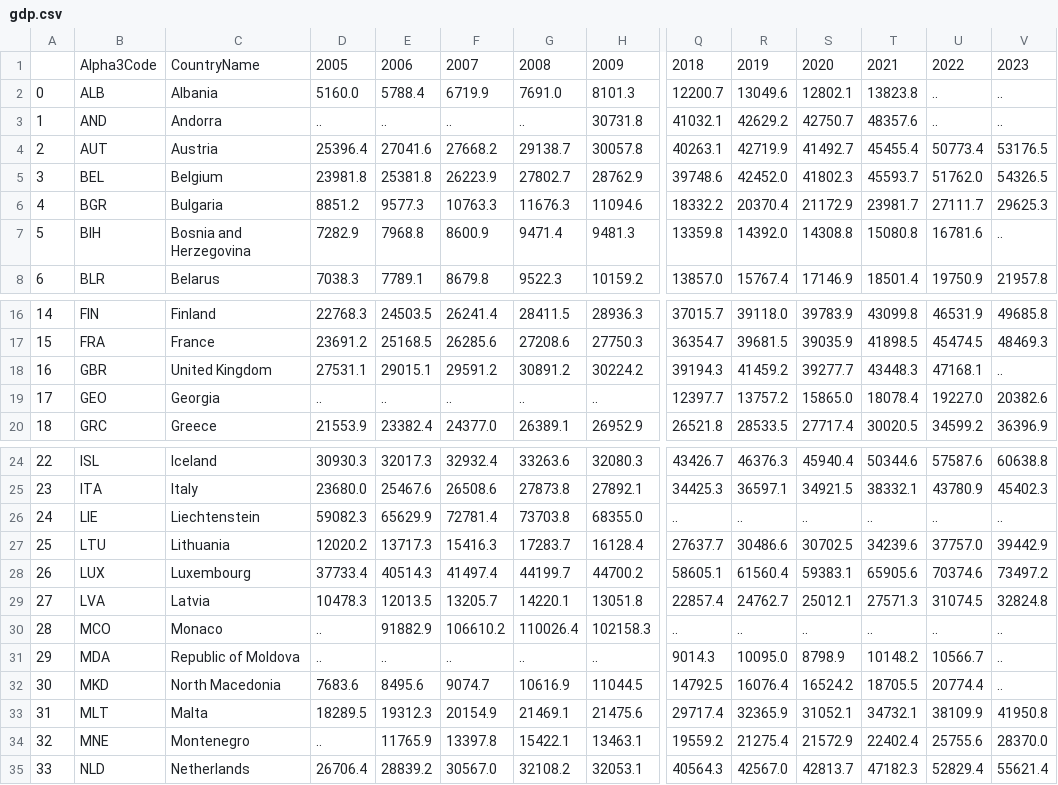
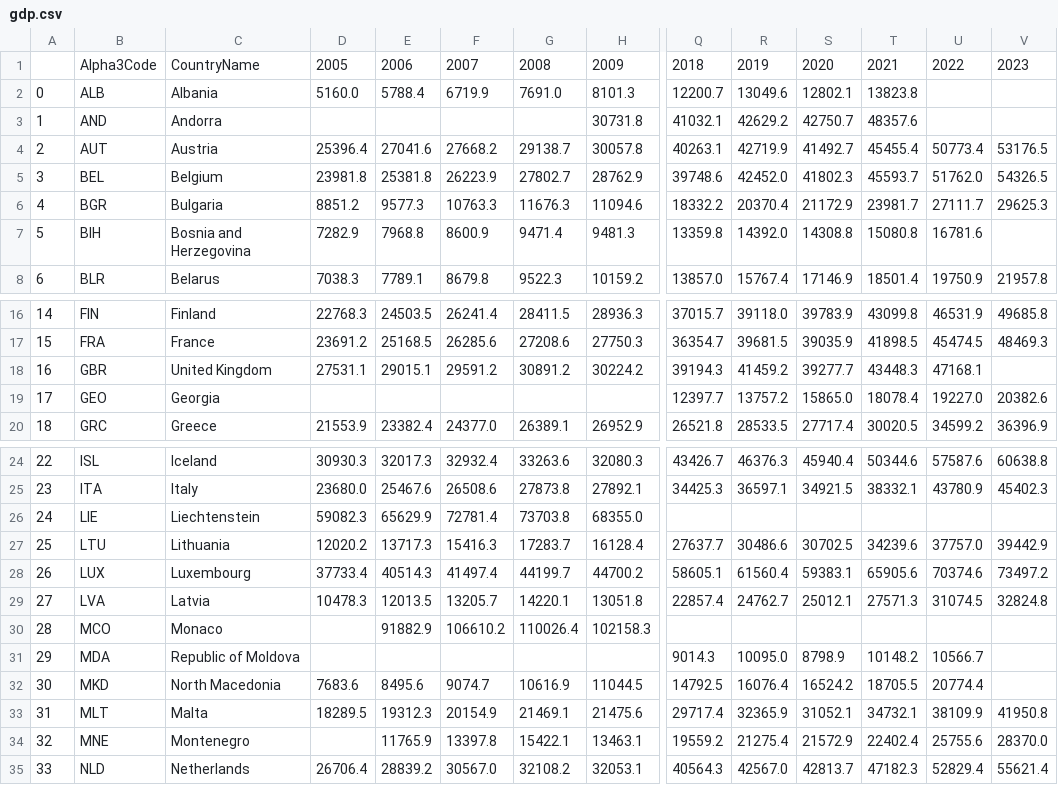
Before and after one commit to gonlyplease/corruption_analysis_europe, a CSV file: data/processed/gdp.csv, drawn as a sheet; only a part is shown, gaps mark what is left out; the diff covers the shown part only; the diff names each change by its address in the sheet, - before the commit and + after, or states it on an @@ line.

```diff
--- a/data/processed/gdp.csv
+++ b/data/processed/gdp.csv
-U2:U3: ..
+U2:U3: (empty)
-V2:V3: ..
+V2:V3: (empty)
-D3: ..
+D3: (empty)
-E3: ..
+E3: (empty)
-F3: ..
+F3: (empty)
-G3: ..
+G3: (empty)
-V7: ..
+V7: (empty)
-V18: ..
+V18: (empty)
-D19: ..
+D19: (empty)
-E19: ..
+E19: (empty)
-F19: ..
+F19: (empty)
-G19: ..
+G19: (empty)
-H19: ..
+H19: (empty)
-Q26: ..
+Q26: (empty)
-R26: ..
+R26: (empty)
-S26: ..
+S26: (empty)
-T26: ..
+T26: (empty)
-U26: ..
+U26: (empty)
-V26: ..
+V26: (empty)
-D30:D31: ..
+D30:D31: (empty)
-Q30: ..
+Q30: (empty)
-R30: ..
+R30: (empty)
-S30: ..
+S30: (empty)
-T30: ..
+T30: (empty)
-U30: ..
+U30: (empty)
-V30:V32: ..
+V30:V32: (empty)
-E31: ..
+E31: (empty)
-F31: ..
+F31: (empty)
-G31: ..
+G31: (empty)
-H31: ..
+H31: (empty)
-D34: ..
+D34: (empty)
```
Also changed, not shown: 18 edited cells elsewhere in this file, 1 other file.
